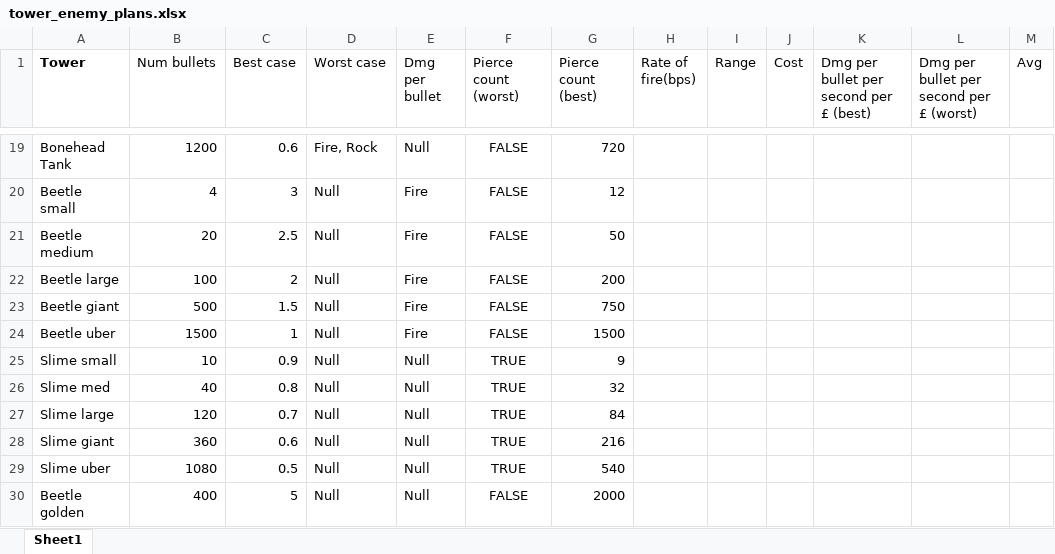
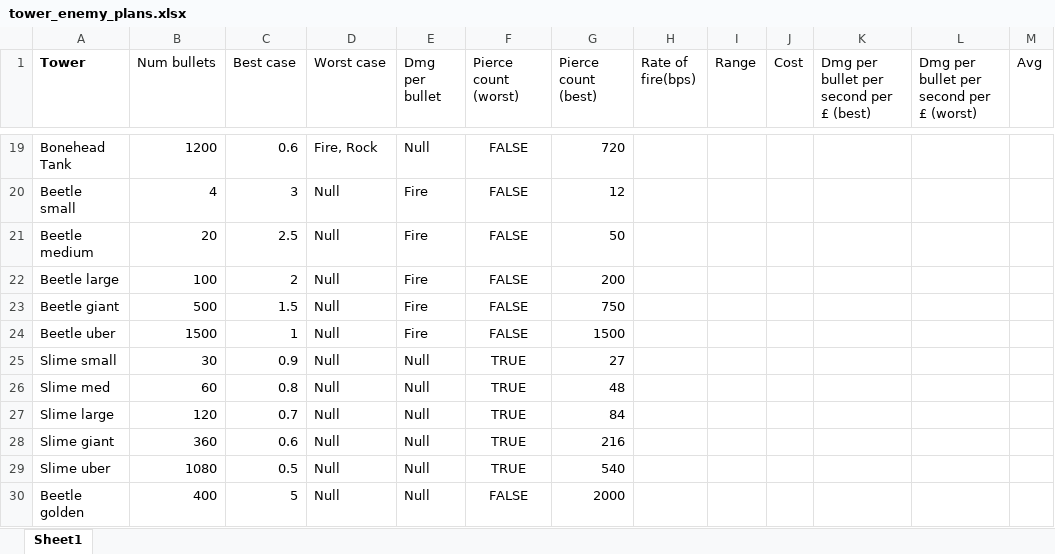
Before and after one commit to ehockedy/td-game, an Excel workbook: docs/tower_enemy_plans.xlsx, sheet Sheet1, drawn as a sheet; only a part is shown, gaps mark what is left out; values as stored, in another font and other column widths than the file's, no borders; the diff names each change by its address in the sheet, - before the commit and + after, or states it on an @@ line.

```diff
--- a/docs/tower_enemy_plans.xlsx (sheet Sheet1)
+++ b/docs/tower_enemy_plans.xlsx (sheet Sheet1)
-B25 (Num bullets): 10
+B25 (Num bullets): 30
-G25 (Pierce count (best)): 9
+G25 (Pierce count (best)): 27
-B26 (Num bullets): 40
+B26 (Num bullets): 60
-G26 (Pierce count (best)): 32
+G26 (Pierce count (best)): 48
```
Also changed, not shown: 2 other files.
